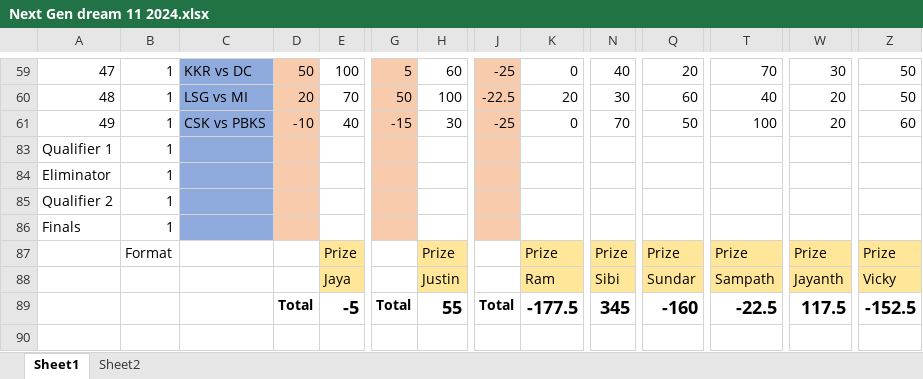
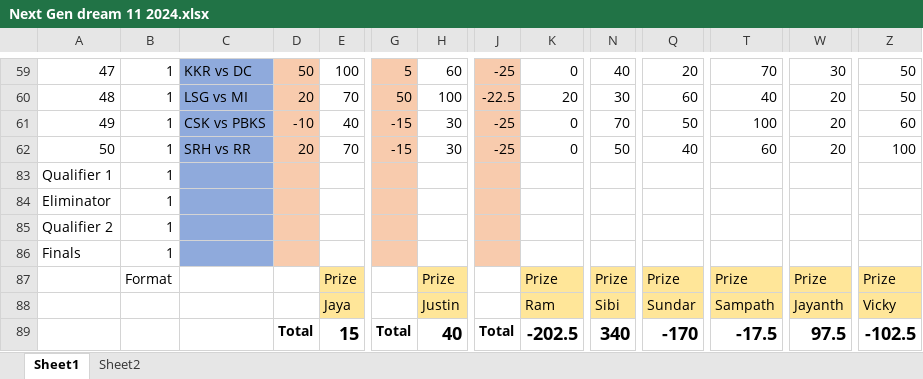
Before and after one commit to PaulJustin/IPL, an Excel workbook: 2024/Next Gen dream 11 2024.xlsx, sheet Sheet1, drawn as a sheet; only a part is shown, gaps mark what is left out; values as stored, in another font and other column widths than the file's, no borders; conditional formats not drawn; rows hold the shown columns only; the diff names each change by its address in the sheet, - before the commit and + after, or states it on an @@ line.

Commit message:
Contest 50 SRH vs RR

```diff
--- a/2024/Next Gen dream 11 2024.xlsx (sheet Sheet1)
+++ b/2024/Next Gen dream 11 2024.xlsx (sheet Sheet1)
+row 62: 50 | 1 | SRH vs RR | 20 | 70 | -15 | 30 | -25 | 0 | 50 | 40 | 60 | 20 | 100
-E89: -5
+E89: 15
-H89: 55
+H89: 40
-K89: -177.5
+K89: -202.5
-N89: 345
+N89: 340
-Q89: -160
+Q89: -170
-T89: -22.5
+T89: -17.5
-W89: 117.5
+W89: 97.5
-Z89: -152.5
+Z89: -102.5
```
